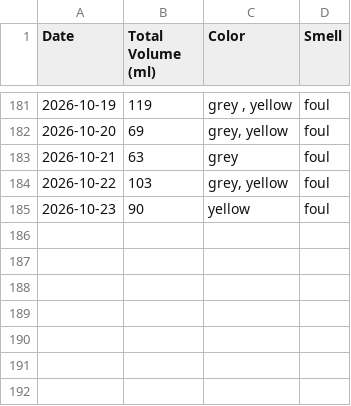
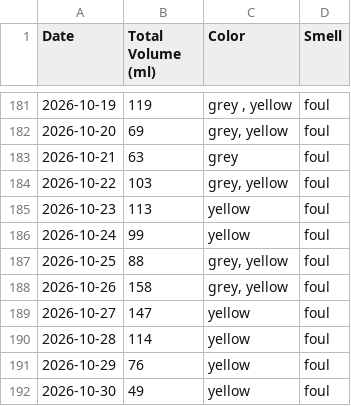
Before and after one commit to michaelyp/calculator, a CSV file: summary_table.csv, drawn as a sheet; only a part is shown, gaps mark what is left out.

```diff
--- a/summary_table.csv
+++ b/summary_table.csv
@@ -184,2 +184,9 @@ Date,Total Volume (ml),Color,Smell
 2026-10-22,103,"grey, yellow ",foul
-2026-10-23,90,yellow ,foul
+2026-10-23,113,yellow ,foul
+2026-10-24,99,yellow ,foul
+2026-10-25,88,"grey, yellow ",foul
+2026-10-26,158,"grey, yellow ",foul
+2026-10-27,147,yellow ,foul
+2026-10-28,114,yellow ,foul
+2026-10-29,76,yellow ,foul
+2026-10-30,49,yellow ,foul
```
